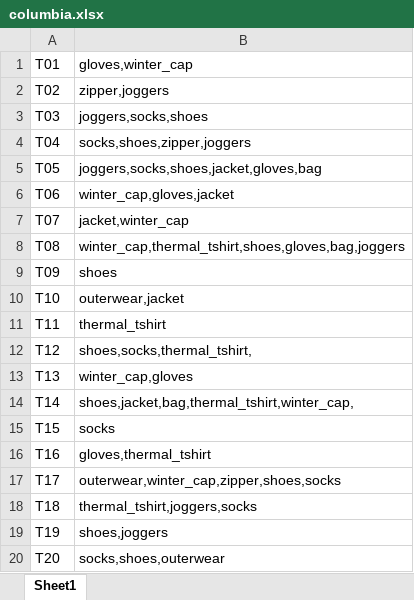
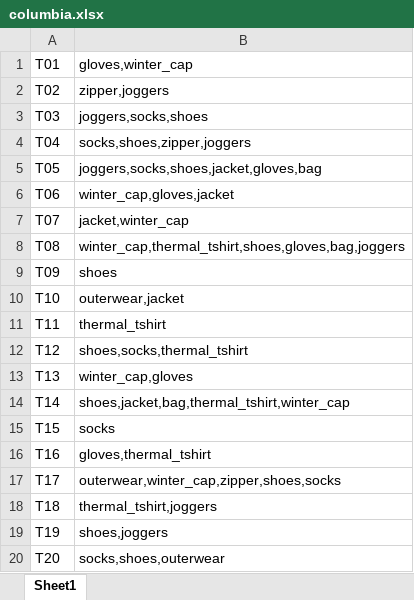
Before and after one commit to DhrumilAShah/Apriori_Algorithm, an Excel workbook: dataset/columbia.xlsx, sheet Sheet1, drawn as a sheet; values as stored, in another font and other column widths than the file's, no borders; the diff names each change by its address in the sheet, - before the commit and + after, or states it on an @@ line.

```diff
--- a/dataset/columbia.xlsx (sheet Sheet1)
+++ b/dataset/columbia.xlsx (sheet Sheet1)
-B12: shoes,socks,thermal_tshirt,
+B12: shoes,socks,thermal_tshirt
-B14: shoes,jacket,bag,thermal_tshirt,winter_cap,
+B14: shoes,jacket,bag,thermal_tshirt,winter_cap
-B18: thermal_tshirt,joggers,socks
+B18: thermal_tshirt,joggers
```
Also changed, not shown: dataset/stop&shop.xlsx, 1 other file.
